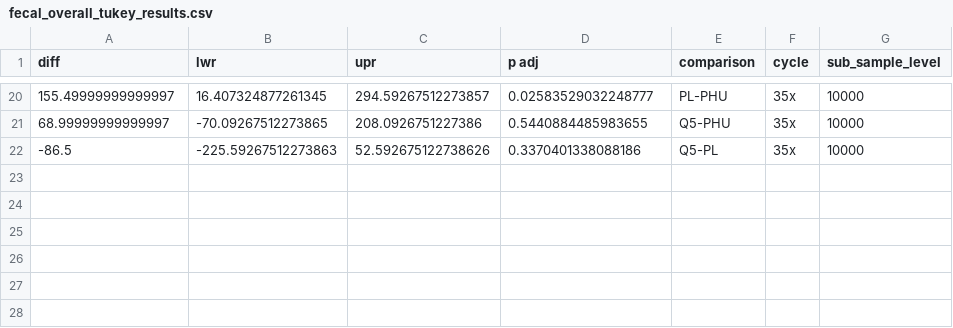
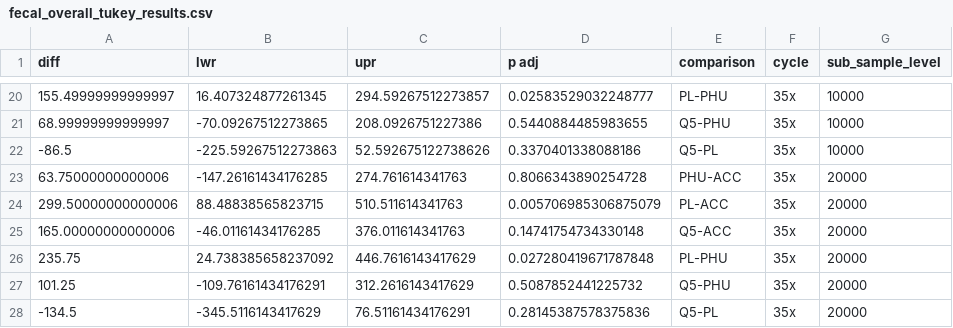
Before and after one commit to SchlossLab/Sze_PCRSeqEffects_mSphere_2019, a CSV file: data/process/tables/fecal_overall_tukey_results.csv, drawn as a sheet; only a part is shown, gaps mark what is left out.

```diff
--- a/data/process/tables/fecal_overall_tukey_results.csv
+++ b/data/process/tables/fecal_overall_tukey_results.csv
@@ -22 +22,7 @@ diff,lwr,upr,p adj,comparison,cycle,sub_sample_level
 -86.5,-225.59267512273863,52.592675122738626,0.3370401338088186,Q5-PL,35x,10000
+63.75000000000006,-147.26161434176285,274.761614341763,0.8066343890254728,PHU-ACC,35x,20000
+299.50000000000006,88.48838565823715,510.511614341763,0.005706985306875079,PL-ACC,35x,20000
+165.00000000000006,-46.01161434176285,376.011614341763,0.14741754734330148,Q5-ACC,35x,20000
+235.75,24.738385658237092,446.7616143417629,0.027280419671787848,PL-PHU,35x,20000
+101.25,-109.76161434176291,312.2616143417629,0.5087852441225732,Q5-PHU,35x,20000
+-134.5,-345.5116143417629,76.51161434176291,0.28145387578375836,Q5-PL,35x,20000
```
Also changed, not shown: data/process/tables/fecal_overall_anova_results.csv, 2 other files.
